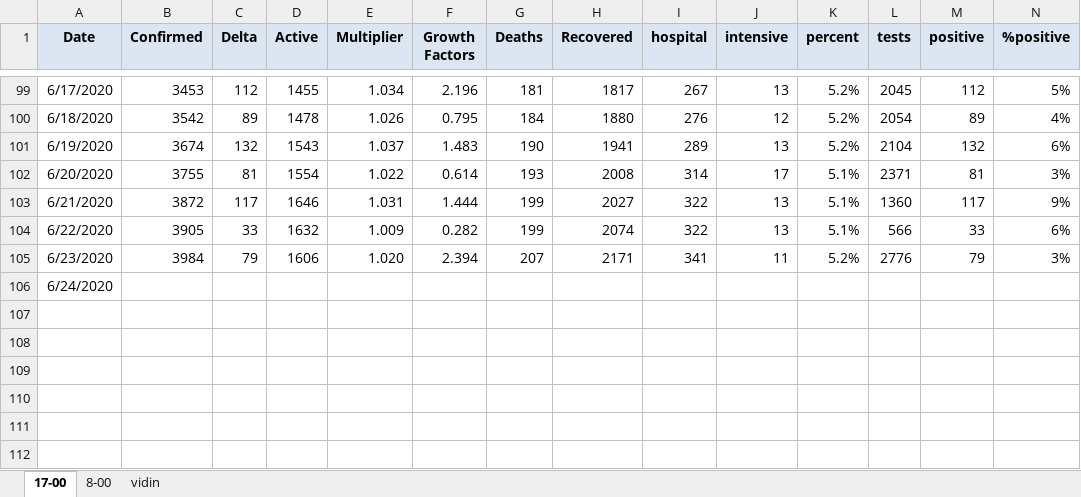
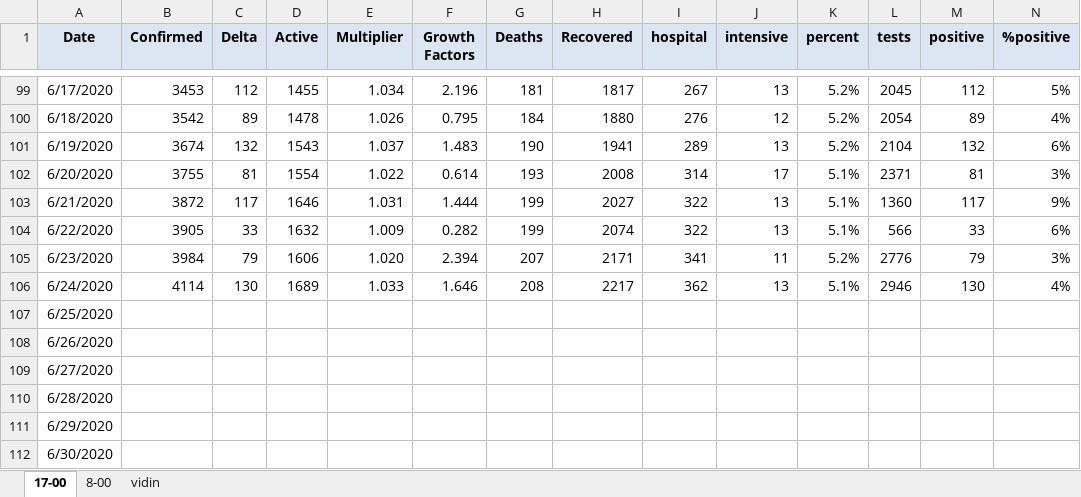
Before and after one commit to nosorrow/covid-19-bulgaria, an Excel workbook: covid-19.xlsx, sheet 17-00, drawn as a sheet; only a part is shown, gaps mark what is left out; values as stored, in another font and other column widths than the file's, no borders; conditional formats not drawn; addresses are those after the commit; the diff names each change by its address in the sheet, - before the commit and + after, or states it on an @@ line.

```diff
--- a/covid-19.xlsx (sheet 17-00)
+++ b/covid-19.xlsx (sheet 17-00)
+row 106: 6/24/2020 | 4114 | 130 | 1689 | 1.033 | 1.646 | 208 | 2217 | 362 | 13 | 5.1% | 2946 | 130 | 4%
-A107 (Date): 6/24/2020
+A107 (Date): 6/25/2020
+row 108: 6/26/2020
+row 109: 6/27/2020
+row 110: 6/28/2020
+row 111: 6/29/2020
+row 112: 6/30/2020
```
Also changed, not shown: 1 other file.
